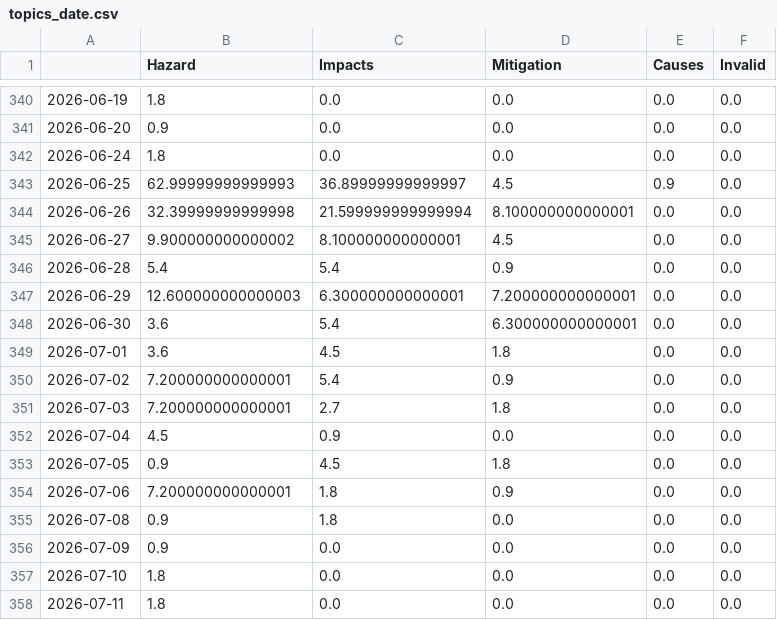
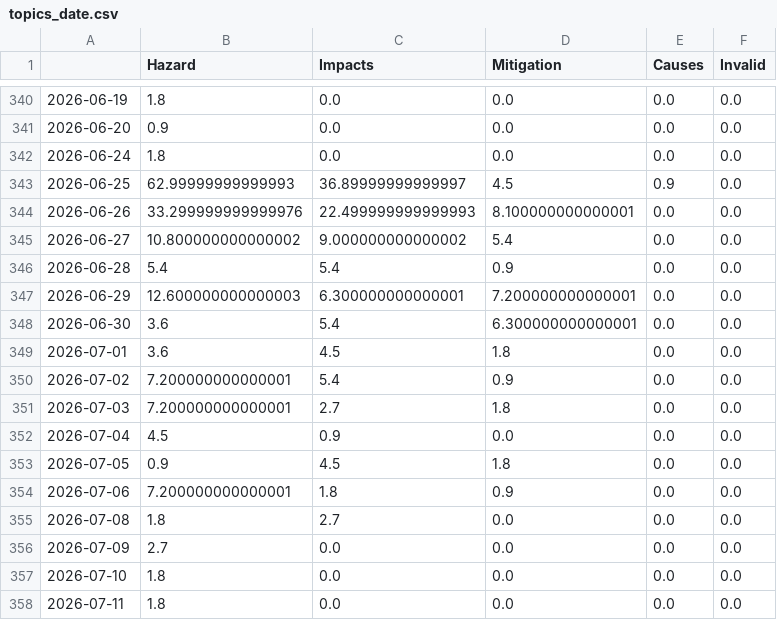
Before and after one commit to MarcoL95-news/earthquakeIsComing, a CSV file: csv/topics_date.csv, drawn as a sheet; only a part is shown, gaps mark what is left out.

```diff
--- a/csv/topics_date.csv
+++ b/csv/topics_date.csv
@@ -343,4 +343,4 @@
 2026-06-25,62.99999999999993,36.89999999999997,4.5,0.9,0.0
-2026-06-26,32.39999999999998,21.599999999999994,8.100000000000001,0.0,0.0
-2026-06-27,9.900000000000002,8.100000000000001,4.5,0.0,0.0
+2026-06-26,33.299999999999976,22.499999999999993,8.100000000000001,0.0,0.0
+2026-06-27,10.800000000000002,9.000000000000002,5.4,0.0,0.0
 2026-06-28,5.4,5.4,0.9,0.0,0.0
@@ -354,4 +354,4 @@
 2026-07-06,7.200000000000001,1.8,0.9,0.0,0.0
-2026-07-08,0.9,1.8,0.0,0.0,0.0
-2026-07-09,0.9,0.0,0.0,0.0,0.0
+2026-07-08,1.8,2.7,0.0,0.0,0.0
+2026-07-09,2.7,0.0,0.0,0.0,0.0
 2026-07-10,1.8,0.0,0.0,0.0,0.0
```
Also changed, not shown: 4 other files.
